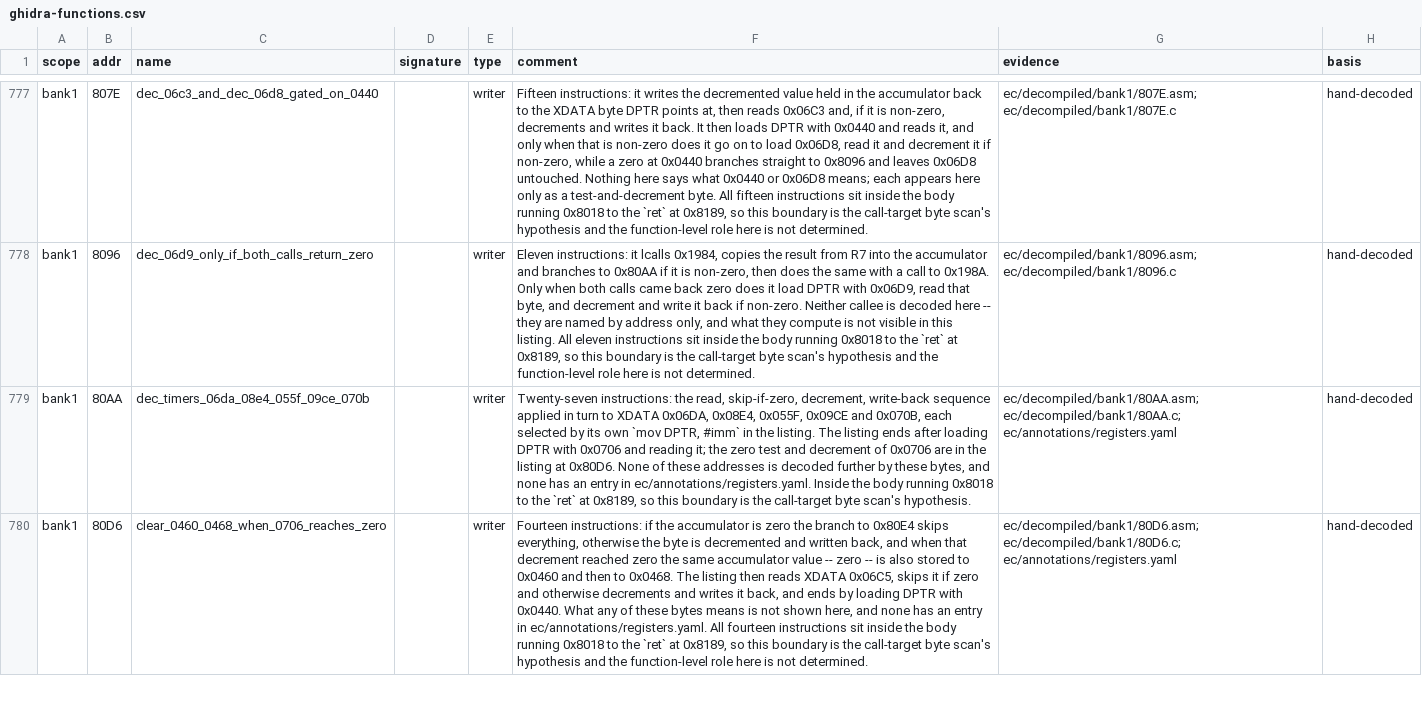
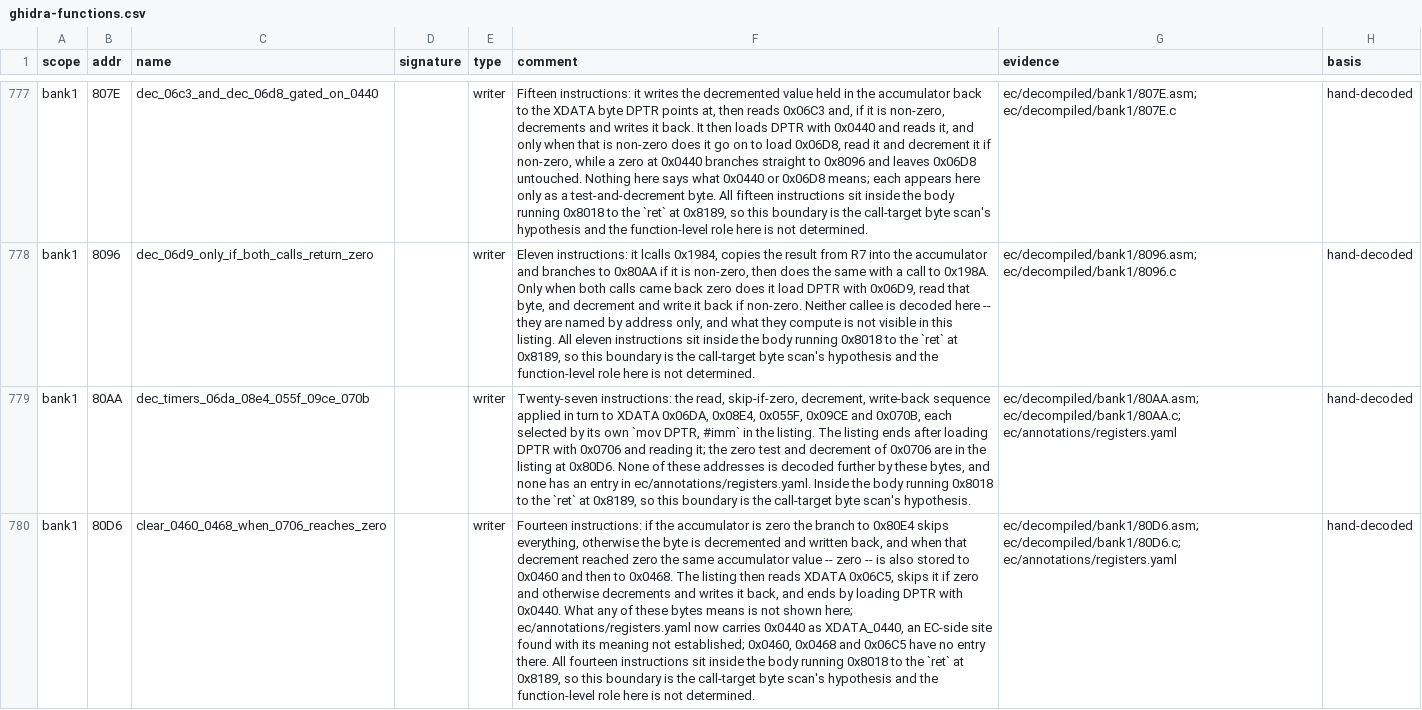
Before and after one commit to ElDavoo/tongfang-gm7mg7p-re, a CSV file: ec/annotations/ghidra-functions.csv, drawn as a sheet; only a part is shown, gaps mark what is left out; the diff covers the shown part only; the diff names each change by its address in the sheet, - before the commit and + after, or states it on an @@ line.

```diff
--- a/ec/annotations/ghidra-functions.csv
+++ b/ec/annotations/ghidra-functions.csv
-F780 (comment): …not shown here, and none has an entry in ec/annotations/registers.yaml. All fourteen…
+F780 (comment): …not shown here; ec/annotations/registers.yaml now carries 0x0440 as XDATA_0440, an EC-side site found with its meaning not established; 0x0460, 0x0468 and 0x06C5 have no entry there. All fourteen…
```
Also changed, not shown: 27 edited cells elsewhere in this file, 4 other files.
